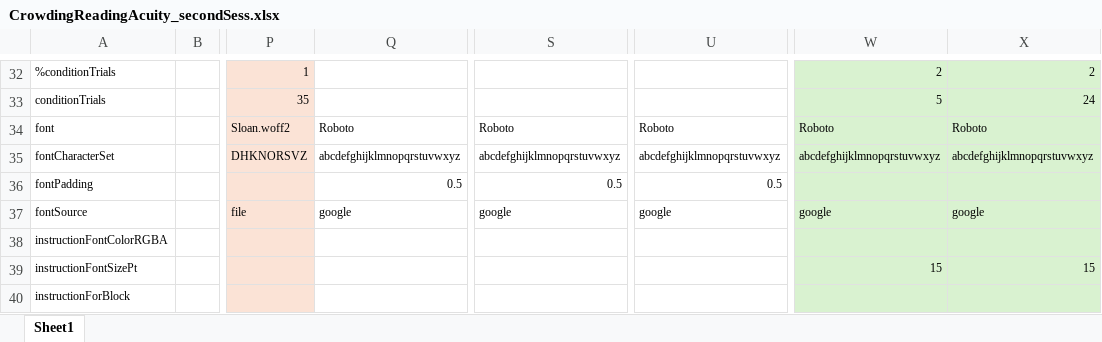
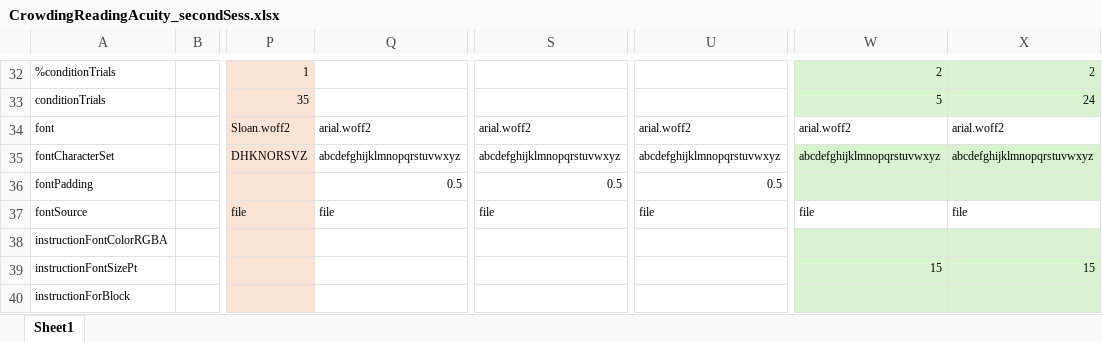
Before and after one commit to fh986/crowding-individual-difference, an Excel workbook: easyEyesSpreadsheets/CrowdingReadingAcuity_secondSess.xlsx, sheet Sheet1, drawn as a sheet; only a part is shown, gaps mark what is left out; values as stored, in another font and other column widths than the file's, no borders; the diff names each change by its address in the sheet, - before the commit and + after, or states it on an @@ line.

Commit message:
changed reading fonts

```diff
--- a/easyEyesSpreadsheets/CrowdingReadingAcuity_secondSess.xlsx (sheet Sheet1)
+++ b/easyEyesSpreadsheets/CrowdingReadingAcuity_secondSess.xlsx (sheet Sheet1)
-Q34: Roboto
+Q34: arial.woff2
-S34: Roboto
+S34: arial.woff2
-U34: Roboto
+U34: arial.woff2
-W34: Roboto
+W34: arial.woff2
-W34:X34 fill: #D9F2D0
+W34:X34 fill: none
-X34: Roboto
+X34: arial.woff2
-Q37: google
+Q37: file
-S37: google
+S37: file
-U37: google
+U37: file
-W37: google
+W37: file
-W37:X37 fill: #D9F2D0
+W37:X37 fill: none
-X37: google
+X37: file
```
Also changed, not shown: easyEyesSpreadsheets/CrowdingReadingAcuity_firstSess.xlsx.
